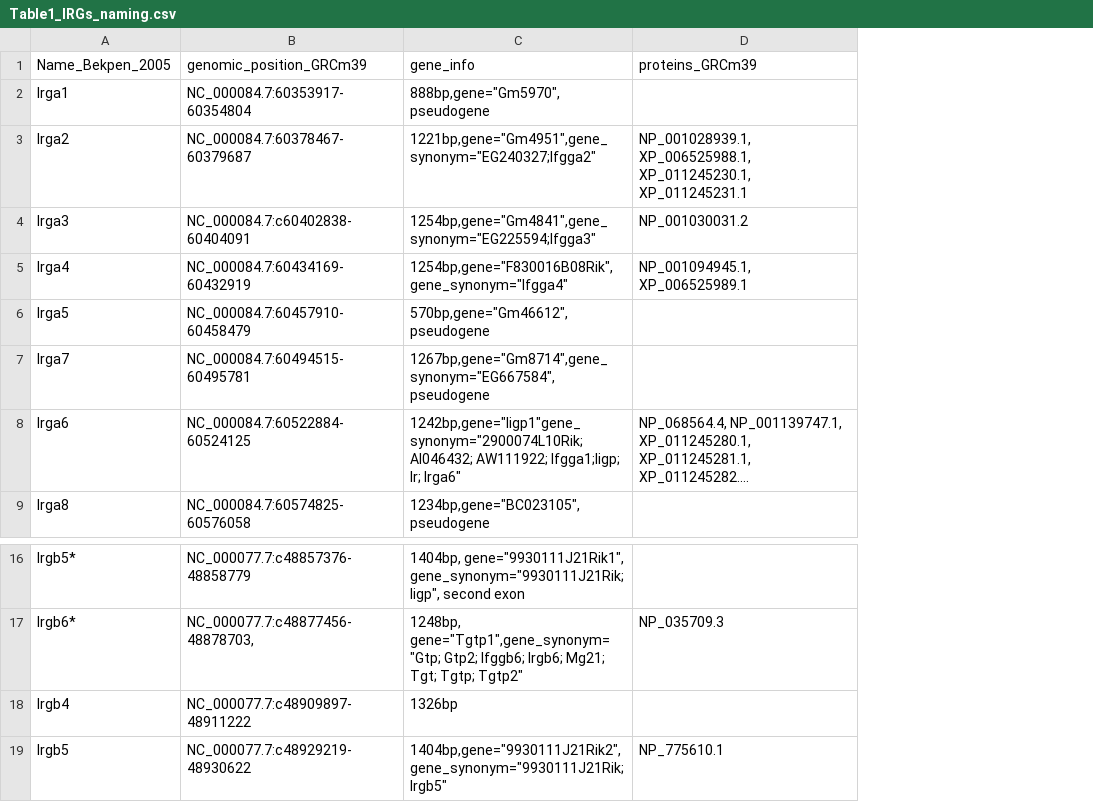
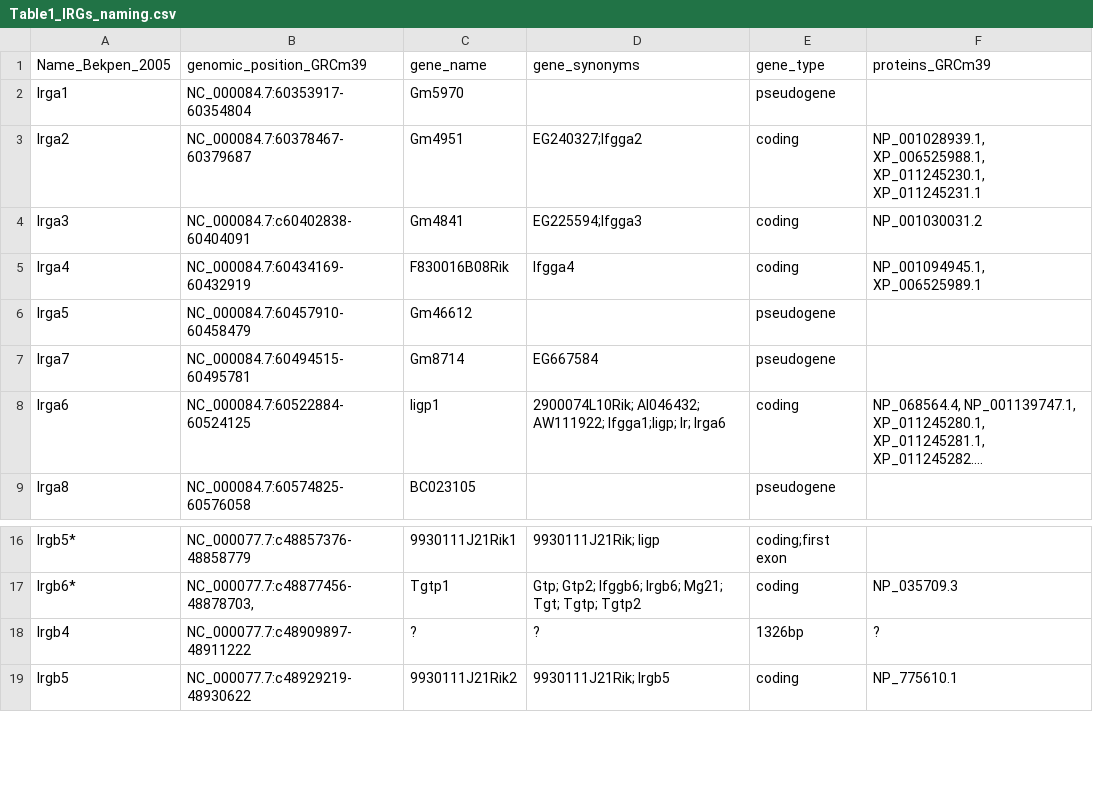
Before and after one commit to alicebalard/RodentIRGs, a CSV file: figures/Table1_IRGs_naming.csv, drawn as a sheet; only a part is shown, gaps mark what is left out; long unchanged cells end in …; removed rows and columns are numbered as before the commit, all else as after; the diff names each change by its address in the sheet, - before the commit and + after, or states it on an @@ line.

Commit message:
modify table 1 correct CSV

```diff
--- a/figures/Table1_IRGs_naming.csv
+++ b/figures/Table1_IRGs_naming.csv
-column C (gene_info), rows 2-9: 888bp,gene="Gm5970",pseudogene | 1221bp,gene="Gm4951",gene_synonym="EG240327;Ifgga2" | 1254bp,gene="Gm4841",gene_synonym="EG225594;Ifgga3" | 1254bp,gene="F830016B08Rik",gene_synonym="Ifgga4" | 570bp,gene="Gm46612",pseudogene | 1267bp,gene="Gm8714",gene_synonym="EG667584",pseudogene | 1242bp,gene="Iigp1"gene_synonym="2900074L10Rik; AI046432; AW111922; Ifgga1;Iigp; Ir; Irga6" | 1234bp,gene="BC023105",pseudogene; rows 16-19: 1404bp, gene="9930111J21Rik1", gene_synonym="9930111J21Rik; Iigp", second exon | 1248bp, gene="Tgtp1",gene_synonym="Gtp; Gtp2; Ifggb6; Irgb6; Mg21; Tgt; Tgtp; Tgtp2" | 1326bp | 1404bp,gene="9930111J21Rik2",gene_synonym="9930111J21Rik; Irgb5"
+column C (gene_name), rows 2-9: Gm5970 | Gm4951 | Gm4841 | F830016B08Rik | Gm46612 | Gm8714 | Iigp1 | BC023105; rows 16-19: 9930111J21Rik1 | Tgtp1 | ? | 9930111J21Rik2
+column D (gene_synonyms), rows 3-8: EG240327;Ifgga2 | EG225594;Ifgga3 | Ifgga4 |  | EG667584 | 2900074L10Rik; AI046432; AW111922; Ifgga1;Iigp; Ir; Irga6; rows 16-19: 9930111J21Rik; Iigp | Gtp; Gtp2; Ifggb6; Irgb6; Mg21; Tgt; Tgtp; Tgtp2 | ? | 9930111J21Rik; Irgb5
+column E (gene_type), rows 2-9: pseudogene | coding | coding | coding | pseudogene | pseudogene | coding | pseudogene; rows 16-19: coding;first exon | coding | 1326bp | coding
-F18 (proteins_GRCm39): (empty)
+F18 (proteins_GRCm39): ?
```
Also changed, not shown: 1 other file.
